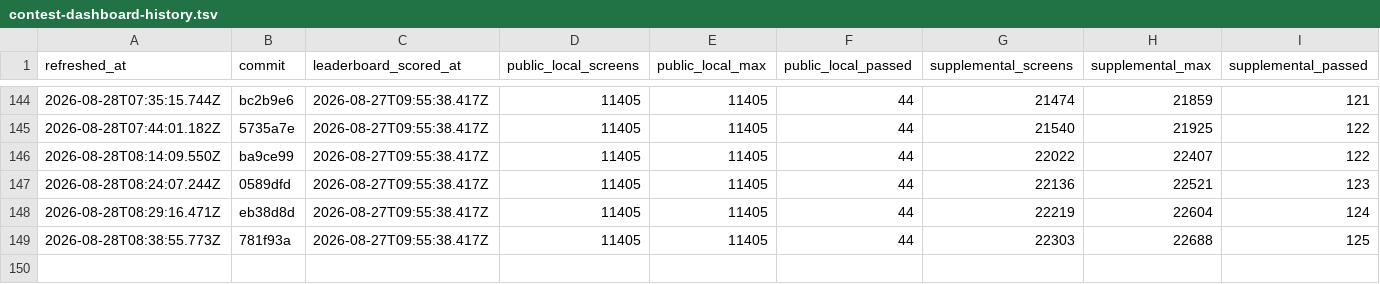
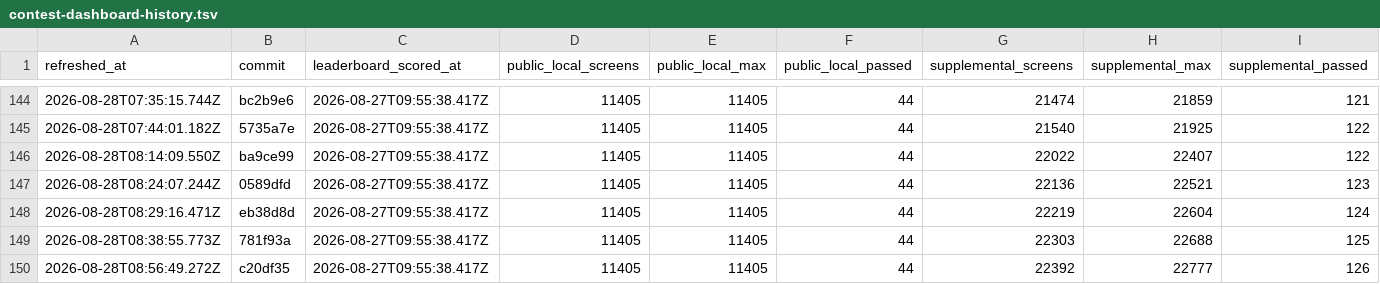
Before and after one commit to rohitgandikota/teleport-contest, a TSV file: docs/plan/contest-dashboard-history.tsv, drawn as a sheet; only a part is shown, gaps mark what is left out; rows hold the shown columns only; the diff names each change by its address in the sheet, - before the commit and + after, or states it on an @@ line.

Commit message:
Refresh contest score dashboard

```diff
--- a/docs/plan/contest-dashboard-history.tsv
+++ b/docs/plan/contest-dashboard-history.tsv
+row 150: 2026-08-28T08:56:49.272Z | c20df35 | 2026-08-27T09:55:38.417Z | 11405 | 11405 | 44 | 22392 | 22777 | 126
```
Also changed, not shown: 1 other file.
